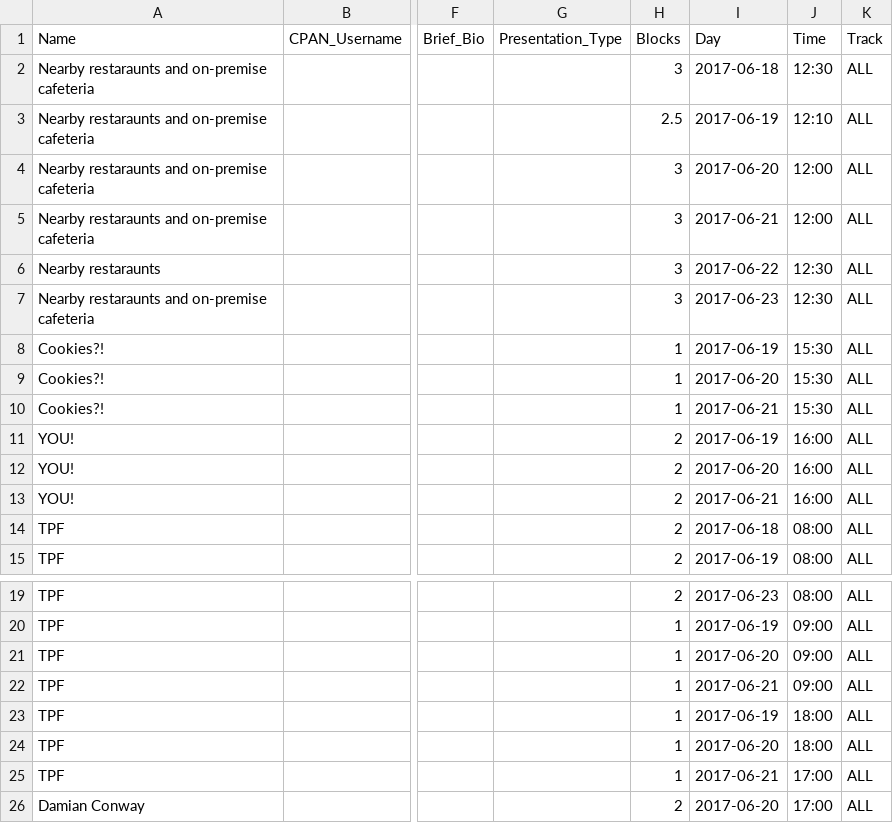
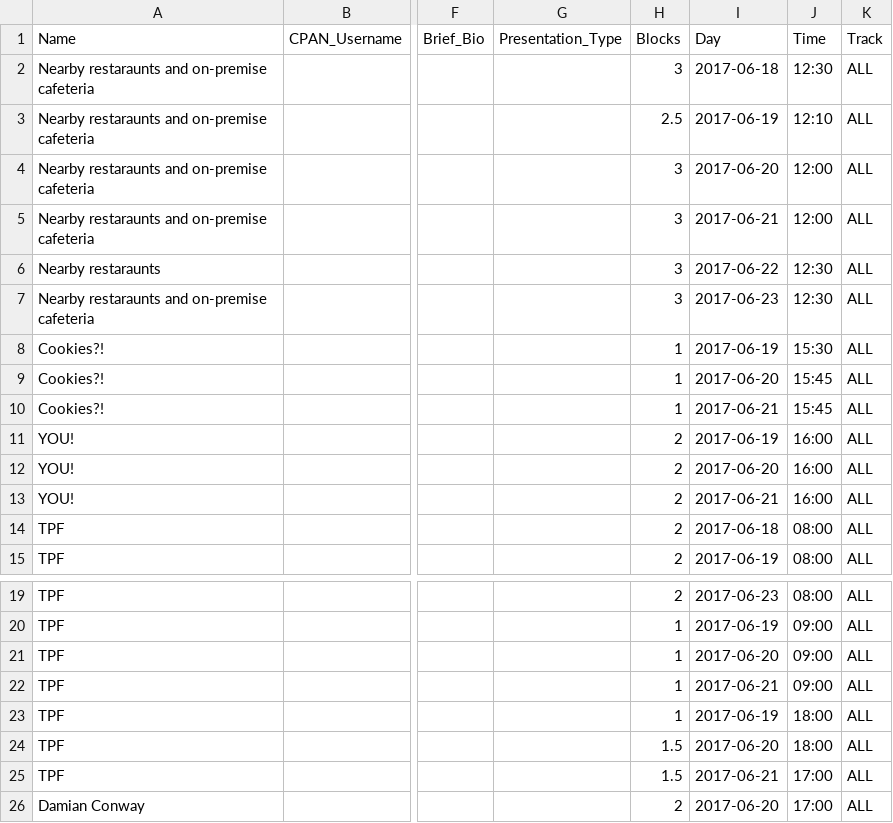
Before and after one commit to dcbpw/tpc-2017-dc, a CSV file: docs/tpc-2017-dc/schedule/events.csv, drawn as a sheet; only a part is shown, gaps mark what is left out; the diff names each change by its address in the sheet, - before the commit and + after, or states it on an @@ line.

```diff
--- a/docs/tpc-2017-dc/schedule/events.csv
+++ b/docs/tpc-2017-dc/schedule/events.csv
-J9:J10 (Time): 15:30
+J9:J10 (Time): 15:45
-H24:H25 (Blocks): 1
+H24:H25 (Blocks): 1.5
```
Also changed, not shown: docs/tpc-2017-dc/talks/talks.csv, src/tpc-2017-dc/schedule/events.csv, 4 other files.
